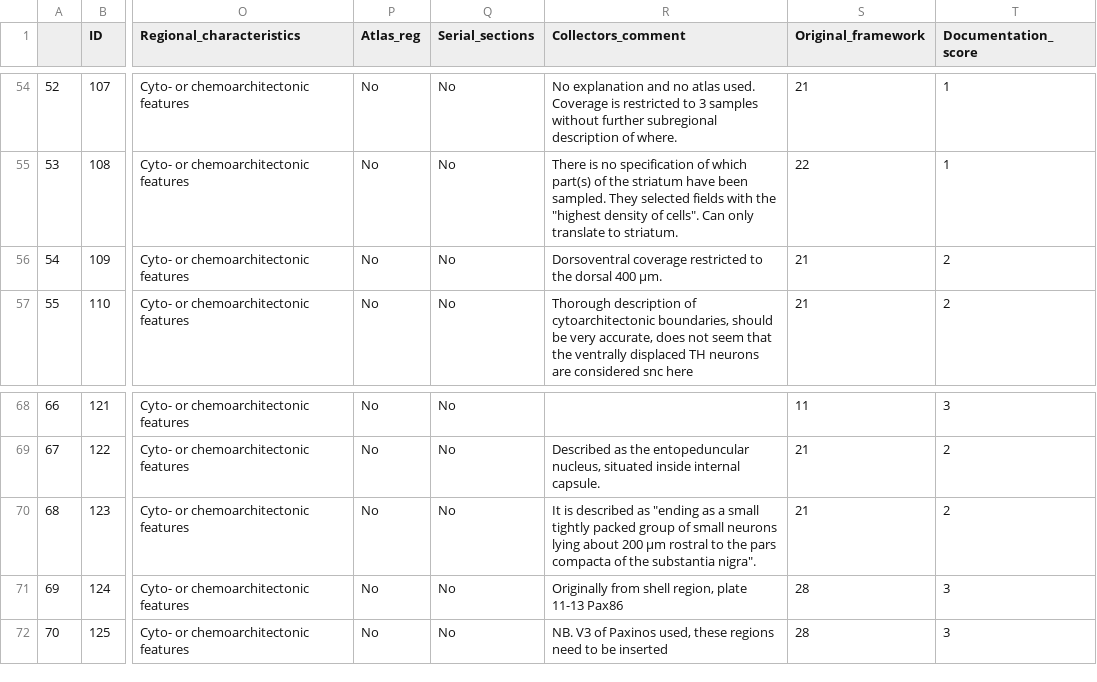
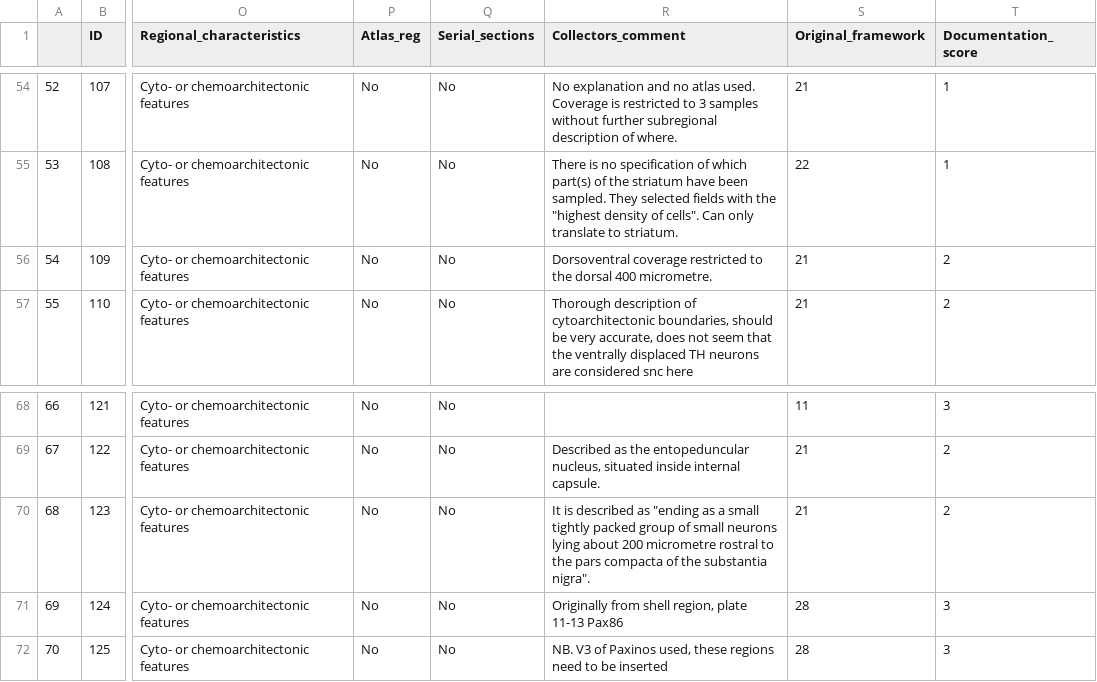
Before and after one commit to marenpg/jupyter_basal_ganglia, a CSV file: Data/csvs/basal_ganglia_valid_ascii/regions/region_records.csv, drawn as a sheet; only a part is shown, gaps mark what is left out; the diff names each change by its address in the sheet, - before the commit and + after, or states it on an @@ line.

```diff
--- a/Data/csvs/basal_ganglia_valid_ascii/regions/region_records.csv
+++ b/Data/csvs/basal_ganglia_valid_ascii/regions/region_records.csv
-R56 (Collectors_comment): …dorsal 400 µm.
+R56 (Collectors_comment): …dorsal 400 micrometre.
-R70 (Collectors_comment): …about 200 µm rostral to…
+R70 (Collectors_comment): …about 200 micrometre rostral to…
```
Also changed, not shown: Data/csvs/basal_ganglia_valid_ascii/cells/cell_phenotype_type_categories.csv, Data/csvs/basal_ganglia_valid_ascii/cells/celltypes_phenotypes.csv, 4 other files.
